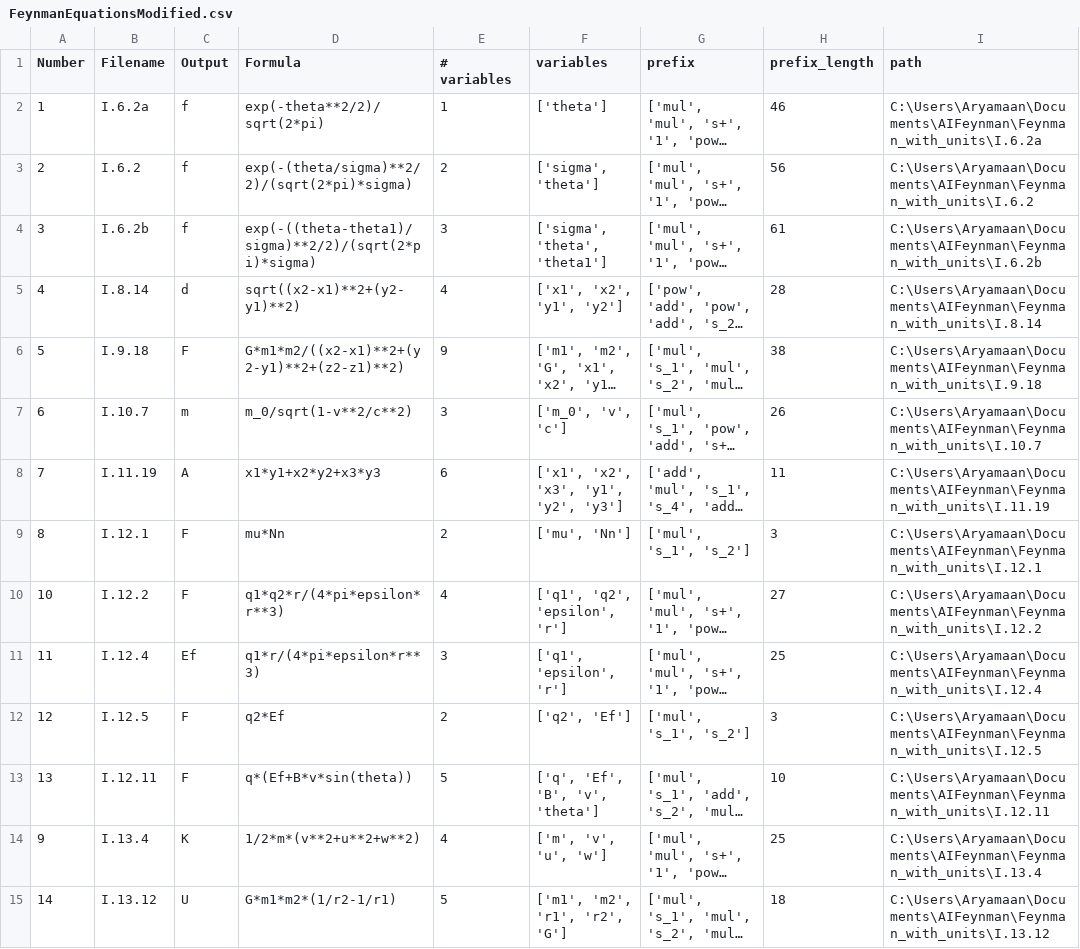
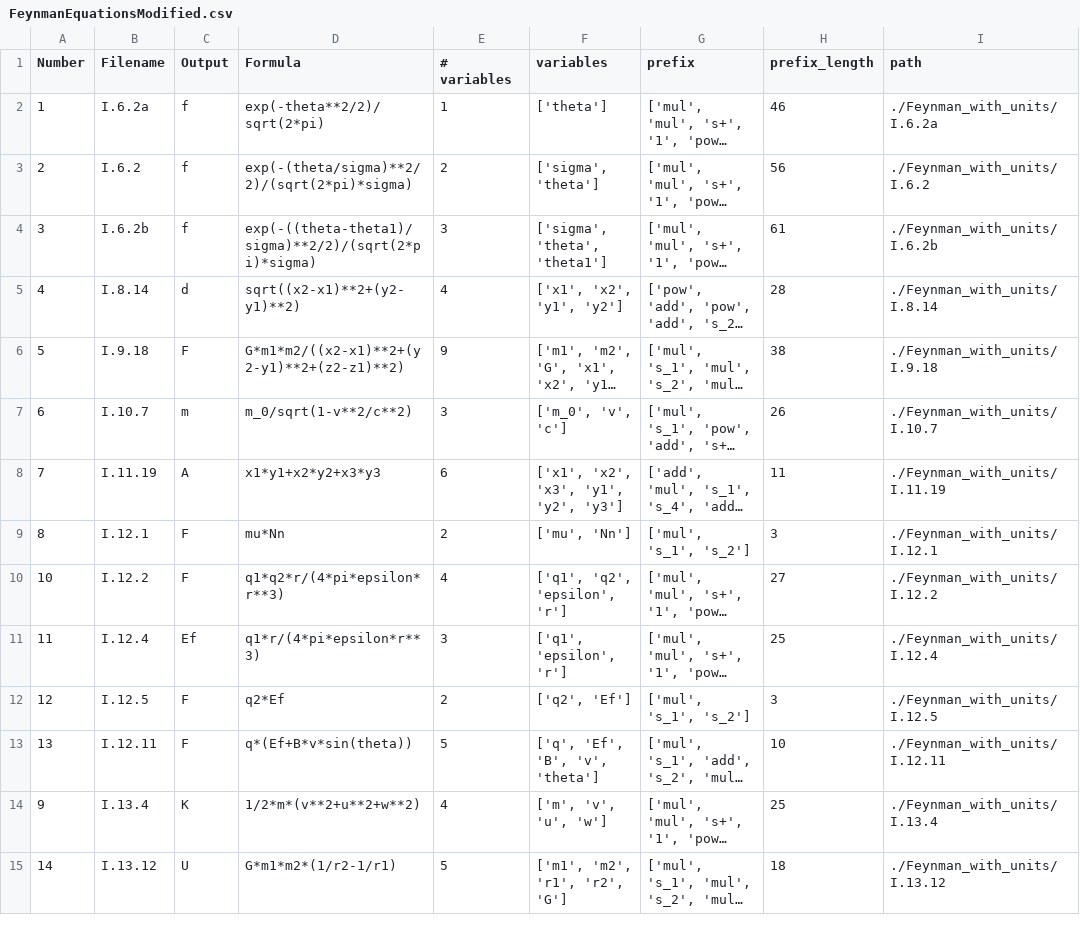
Before and after one commit to aryamaanthakur/AIFeynman, a CSV file: FeynmanEquationsModified.csv, drawn as a sheet; only a part is shown; long unchanged cells end in …; the diff covers the shown part only; the diff names each change by its address in the sheet, - before the commit and + after, or states it on an @@ line.

```diff
--- a/FeynmanEquationsModified.csv
+++ b/FeynmanEquationsModified.csv
-I2 (path): C:\Users\Aryamaan\Documents\AIFeynman\Feynman_with_units\I.6.2a
+I2 (path): ./Feynman_with_units/I.6.2a
-I3 (path): C:\Users\Aryamaan\Documents\AIFeynman\Feynman_with_units\I.6.2
+I3 (path): ./Feynman_with_units/I.6.2
-I4 (path): C:\Users\Aryamaan\Documents\AIFeynman\Feynman_with_units\I.6.2b
+I4 (path): ./Feynman_with_units/I.6.2b
-I5 (path): C:\Users\Aryamaan\Documents\AIFeynman\Feynman_with_units\I.8.14
+I5 (path): ./Feynman_with_units/I.8.14
-I6 (path): C:\Users\Aryamaan\Documents\AIFeynman\Feynman_with_units\I.9.18
+I6 (path): ./Feynman_with_units/I.9.18
-I7 (path): C:\Users\Aryamaan\Documents\AIFeynman\Feynman_with_units\I.10.7
+I7 (path): ./Feynman_with_units/I.10.7
-I8 (path): C:\Users\Aryamaan\Documents\AIFeynman\Feynman_with_units\I.11.19
+I8 (path): ./Feynman_with_units/I.11.19
-I9 (path): C:\Users\Aryamaan\Documents\AIFeynman\Feynman_with_units\I.12.1
+I9 (path): ./Feynman_with_units/I.12.1
-I10 (path): C:\Users\Aryamaan\Documents\AIFeynman\Feynman_with_units\I.12.2
+I10 (path): ./Feynman_with_units/I.12.2
-I11 (path): C:\Users\Aryamaan\Documents\AIFeynman\Feynman_with_units\I.12.4
+I11 (path): ./Feynman_with_units/I.12.4
-I12 (path): C:\Users\Aryamaan\Documents\AIFeynman\Feynman_with_units\I.12.5
+I12 (path): ./Feynman_with_units/I.12.5
-I13 (path): C:\Users\Aryamaan\Documents\AIFeynman\Feynman_with_units\I.12.11
+I13 (path): ./Feynman_with_units/I.12.11
-I14 (path): C:\Users\Aryamaan\Documents\AIFeynman\Feynman_with_units\I.13.4
+I14 (path): ./Feynman_with_units/I.13.4
-I15 (path): C:\Users\Aryamaan\Documents\AIFeynman\Feynman_with_units\I.13.12
+I15 (path): ./Feynman_with_units/I.13.12
```
Also changed, not shown: 87 edited cells elsewhere in this file, 13 other files.
